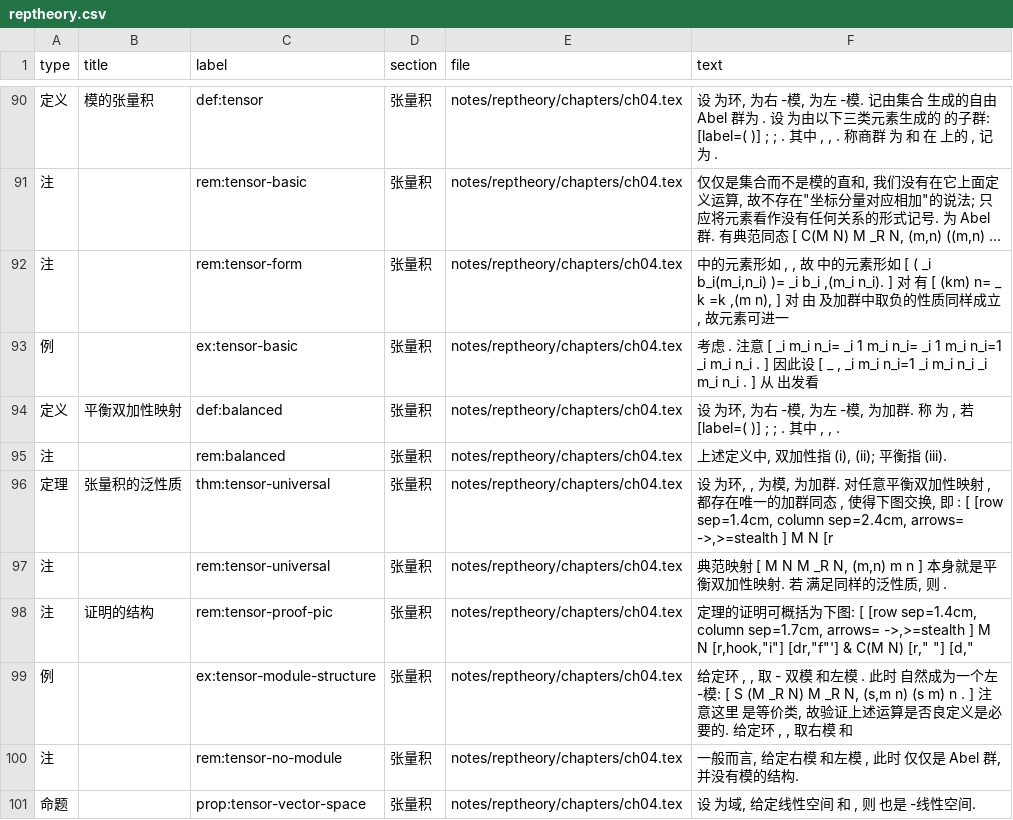
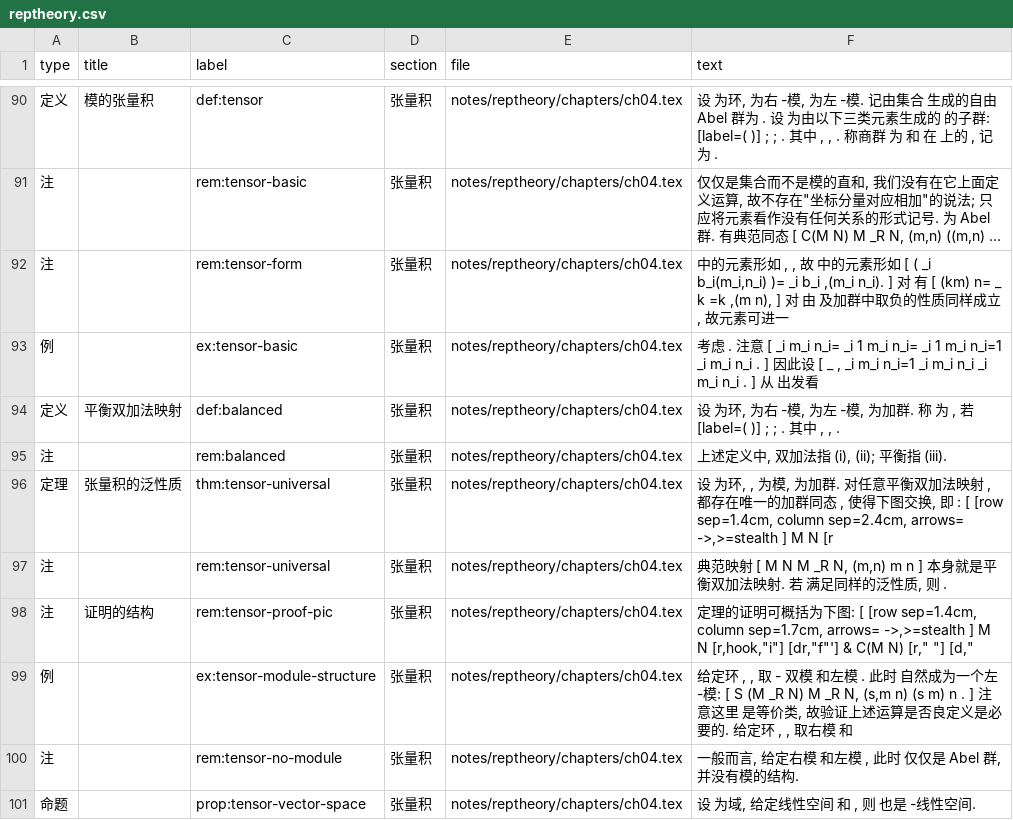
Before and after one commit to CosmicBlue01/Math-Notes, a CSV file: index/reptheory.csv, drawn as a sheet; only a part is shown, gaps mark what is left out; long unchanged cells end in …; the diff covers the shown part only.

```diff
--- a/index/reptheory.csv
+++ b/index/reptheory.csv
@@ -93,6 +93,6 @@
 例,,ex:tensor-basic,张量积,notes/reptheory/chapters/ch04.tex,"考虑 . 注意 [ _i m_i n_i= _i 1 m_i n_i= _i 1 m_i n_i=1 _i m_i n_i . ] 因此设 [ _ , _i m_i n_i=1 _i m_i n_i _i m_i n_i . ] 从 出发看"
-定义,平衡双加性映射,def:balanced,张量积,notes/reptheory/chapters/ch04.tex,"设 为环, 为右 -模, 为左 -模, 为加群. 称 为 , 若 [label=( )] ; ; . 其中 , , ."
-注,,rem:balanced,张量积,notes/reptheory/chapters/ch04.tex,"上述定义中, 双加性指 (i), (ii); 平衡指 (iii)."
-定理,张量积的泛性质,thm:tensor-universal,张量积,notes/reptheory/chapters/ch04.tex,"设 为环, , 为模, 为加群. 对任意平衡双加性映射 , 都存在唯一的加群同态 , 使得下图交换, 即 : [ [row sep=1.4cm, column sep=2.4cm, arrows= ->,>=stealth ] M N [r"
-注,,rem:tensor-universal,张量积,notes/reptheory/chapters/ch04.tex,"典范映射 [ M N M _R N, (m,n) m n ] 本身就是平衡双加性映射. 若 满足同样的泛性质, 则 ."
+定义,平衡双加法映射,def:balanced,张量积,notes/reptheory/chapters/ch04.tex,"设 为环, 为右 -模, 为左 -模, 为加群. 称 为 , 若 [label=( )] ; ; . 其中 , , ."
+注,,rem:balanced,张量积,notes/reptheory/chapters/ch04.tex,"上述定义中, 双加法指 (i), (ii); 平衡指 (iii)."
+定理,张量积的泛性质,thm:tensor-universal,张量积,notes/reptheory/chapters/ch04.tex,"设 为环, , 为模, 为加群. 对任意平衡双加法映射 , 都存在唯一的加群同态 , 使得下图交换, 即 : [ [row sep=1.4cm, column sep=2.4cm, arrows= ->,>=stealth ] M N [r"
+注,,rem:tensor-universal,张量积,notes/reptheory/chapters/ch04.tex,"典范映射 [ M N M _R N, (m,n) m n ] 本身就是平衡双加法映射. 若 满足同样的泛性质, 则 ."
 注,证明的结构,rem:tensor-proof-pic,张量积,notes/reptheory/chapters/ch04.tex,"定理的证明可概括为下图: [ [row sep=1.4cm, column sep=1.7cm, arrows= ->,>=stealth ] M N [r,hook,""i""] [dr,""f""'] & C(M N) [r,"" ""] [d,"""
```
Also changed, not shown: 1 added row and 8 edited cells elsewhere in this file, 8 other files.
